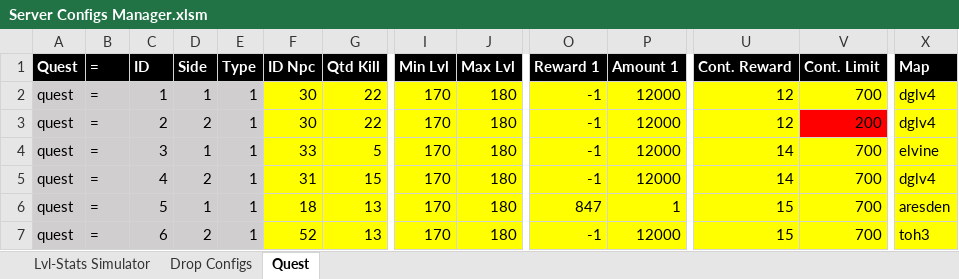
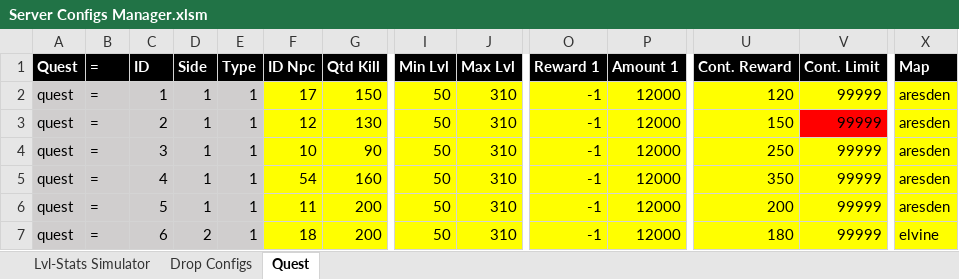
Before and after one commit to Saritagala/HBGhost, an Excel workbook: Files/Server Configs Manager.xlsm, sheet Quest, drawn as a sheet; only a part is shown, gaps mark what is left out; values as stored, in another font and other column widths than the file's, no borders; the diff covers the shown part only; the diff names each change by its address in the sheet, - before the commit and + after, or states it on an @@ line.

Commit message:
quest modificadas,firebow retirado de bs,damages de weapons de archer balanceados

```diff
--- a/Files/Server Configs Manager.xlsm (sheet Quest)
+++ b/Files/Server Configs Manager.xlsm (sheet Quest)
-F2 (ID Npc): 30
+F2 (ID Npc): 17
-G2 (Qtd Kill): 22
+G2 (Qtd Kill): 150
-I2:I7 (Min Lvl): 170
+I2:I7 (Min Lvl): 50
-J2:J7 (Max Lvl): 180
+J2:J7 (Max Lvl): 310
-U2 (Cont. Reward): 12
+U2 (Cont. Reward): 120
-V2 (Cont. Limit): 700
+V2 (Cont. Limit): 99999
-X2:X3 (Map): dglv4
+X2:X3 (Map): aresden
-D3 (Side): 2
+D3 (Side): 1
-F3 (ID Npc): 30
+F3 (ID Npc): 12
-G3 (Qtd Kill): 22
+G3 (Qtd Kill): 130
-U3 (Cont. Reward): 12
+U3 (Cont. Reward): 150
-V3 (Cont. Limit): 200
+V3 (Cont. Limit): 99999
-F4 (ID Npc): 33
+F4 (ID Npc): 10
-G4 (Qtd Kill): 5
+G4 (Qtd Kill): 90
-U4 (Cont. Reward): 14
+U4 (Cont. Reward): 250
-V4:V7 (Cont. Limit): 700
+V4:V7 (Cont. Limit): 99999
-X4 (Map): elvine
+X4 (Map): aresden
-D5 (Side): 2
+D5 (Side): 1
-F5 (ID Npc): 31
+F5 (ID Npc): 54
-G5 (Qtd Kill): 15
+G5 (Qtd Kill): 160
-U5 (Cont. Reward): 14
+U5 (Cont. Reward): 350
-X5 (Map): dglv4
+X5 (Map): aresden
-F6 (ID Npc): 18
+F6 (ID Npc): 11
-G6:G7 (Qtd Kill): 13
+G6:G7 (Qtd Kill): 200
-O6 (Reward 1): 847
+O6 (Reward 1): -1
-P6 (Amount 1): 1
+P6 (Amount 1): 12000
-U6 (Cont. Reward): 15
+U6 (Cont. Reward): 200
-F7 (ID Npc): 52
+F7 (ID Npc): 18
-U7 (Cont. Reward): 15
+U7 (Cont. Reward): 180
-X7 (Map): toh3
+X7 (Map): elvine
```
Also changed, not shown: 334 edited cells elsewhere in this sheet, formulas that keep their value, charts or pictures, 12 other files.
